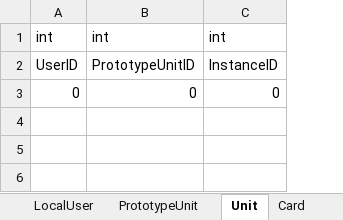
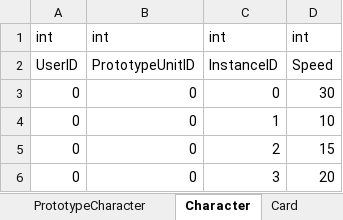
Before and after one commit to vliza321/Substream, an Excel workbook: Assets/Resources/SubstreamDataBase.xlsm, sheet Character, drawn as a sheet; values as stored, in another font and other column widths than the file's, no borders; the diff names each change by its address in the sheet, - before the commit and + after, or states it on an @@ line.

```diff
--- a/Assets/Resources/SubstreamDataBase.xlsm (sheet Character)
+++ b/Assets/Resources/SubstreamDataBase.xlsm (sheet Character)
-sheet tab: PrototypeUnit
+sheet tab: PrototypeCharacter
-sheet tab: Unit
+sheet tab: Character
+column D, rows 1-3: int | Speed | 30
+row 4: 0 | 0 | 1 | 10
+row 5: 0 | 0 | 2 | 15
+row 6: 0 | 0 | 3 | 20
```
Also changed, not shown: sheet PrototypeCharacter, 37 other files.
